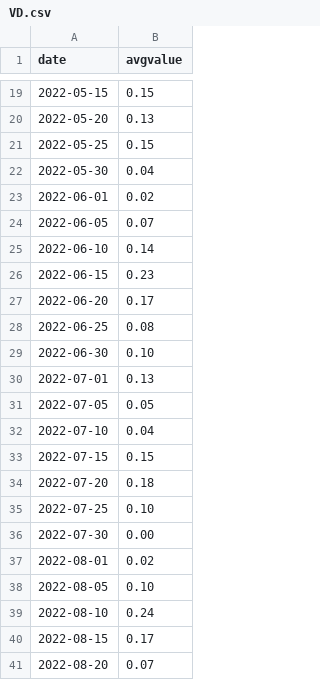
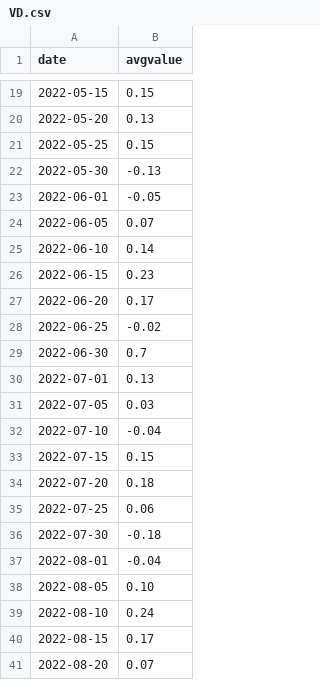
Before and after one commit to yalisovetskyAS/random, a CSV file: VD.csv, drawn as a sheet; only a part is shown, gaps mark what is left out.

Commit message:
Update VD.csv

```diff
--- a/VD.csv
+++ b/VD.csv
@@ -21,4 +21,4 @@
 2022-05-25, 0.15
-2022-05-30, 0.04
-2022-06-01, 0.02
+2022-05-30, -0.13
+2022-06-01, -0.05
 2022-06-05, 0.07
@@ -27,12 +27,12 @@
 2022-06-20, 0.17
-2022-06-25, 0.08
-2022-06-30, 0.10
+2022-06-25, -0.02
+2022-06-30, 0.7
 2022-07-01, 0.13
-2022-07-05, 0.05
-2022-07-10, 0.04
+2022-07-05, 0.03
+2022-07-10, -0.04
 2022-07-15, 0.15
 2022-07-20, 0.18
-2022-07-25, 0.10
-2022-07-30, 0.00
-2022-08-01, 0.02
+2022-07-25, 0.06
+2022-07-30, -0.18
+2022-08-01, -0.04
 2022-08-05, 0.10
```
